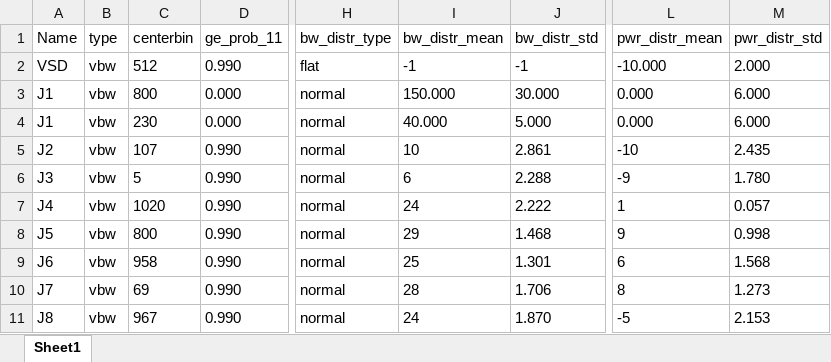
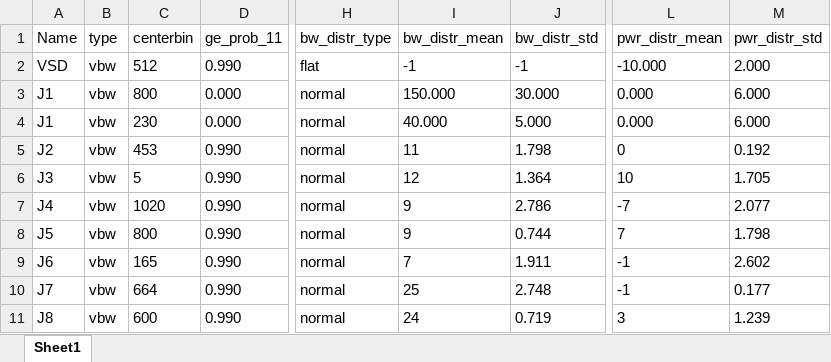
Before and after one commit to rcandell/p3388_general_rfi_tv, an Excel workbook: config/jspecs - all.xlsx, sheet Sheet1, drawn as a sheet; only a part is shown, gaps mark what is left out; values as stored, in another font and other column widths than the file's, no borders; the diff covers the shown part only; the diff names each change by its address in the sheet, - before the commit and + after, or states it on an @@ line.

```diff
--- a/config/jspecs - all.xlsx (sheet Sheet1)
+++ b/config/jspecs - all.xlsx (sheet Sheet1)
-C5 (centerbin): 107
+C5 (centerbin): 453
-I5 (bw_distr_mean): 10
+I5 (bw_distr_mean): 11
-J5 (bw_distr_std): 2.861
+J5 (bw_distr_std): 1.798
-L5 (pwr_distr_mean): -10
+L5 (pwr_distr_mean): 0
-M5 (pwr_distr_std): 2.435
+M5 (pwr_distr_std): 0.192
-I6 (bw_distr_mean): 6
+I6 (bw_distr_mean): 12
-J6 (bw_distr_std): 2.288
+J6 (bw_distr_std): 1.364
-L6 (pwr_distr_mean): -9
+L6 (pwr_distr_mean): 10
-M6 (pwr_distr_std): 1.780
+M6 (pwr_distr_std): 1.705
-I7 (bw_distr_mean): 24
+I7 (bw_distr_mean): 9
-J7 (bw_distr_std): 2.222
+J7 (bw_distr_std): 2.786
-L7 (pwr_distr_mean): 1
+L7 (pwr_distr_mean): -7
-M7 (pwr_distr_std): 0.057
+M7 (pwr_distr_std): 2.077
-I8 (bw_distr_mean): 29
+I8 (bw_distr_mean): 9
-J8 (bw_distr_std): 1.468
+J8 (bw_distr_std): 0.744
-L8 (pwr_distr_mean): 9
+L8 (pwr_distr_mean): 7
-M8 (pwr_distr_std): 0.998
+M8 (pwr_distr_std): 1.798
-C9 (centerbin): 958
+C9 (centerbin): 165
-I9 (bw_distr_mean): 25
+I9 (bw_distr_mean): 7
-J9 (bw_distr_std): 1.301
+J9 (bw_distr_std): 1.911
-L9 (pwr_distr_mean): 6
+L9 (pwr_distr_mean): -1
-M9 (pwr_distr_std): 1.568
+M9 (pwr_distr_std): 2.602
-C10 (centerbin): 69
+C10 (centerbin): 664
-I10 (bw_distr_mean): 28
+I10 (bw_distr_mean): 25
-J10 (bw_distr_std): 1.706
+J10 (bw_distr_std): 2.748
-L10 (pwr_distr_mean): 8
+L10 (pwr_distr_mean): -1
-M10 (pwr_distr_std): 1.273
+M10 (pwr_distr_std): 0.177
-C11 (centerbin): 967
+C11 (centerbin): 600
-J11 (bw_distr_std): 1.870
+J11 (bw_distr_std): 0.719
-L11 (pwr_distr_mean): -5
+L11 (pwr_distr_mean): 3
-M11 (pwr_distr_std): 2.153
+M11 (pwr_distr_std): 1.239
```
Also changed, not shown: 833 edited cells elsewhere in this sheet, config/jspecs - carrier.xlsx, 9 other files.
